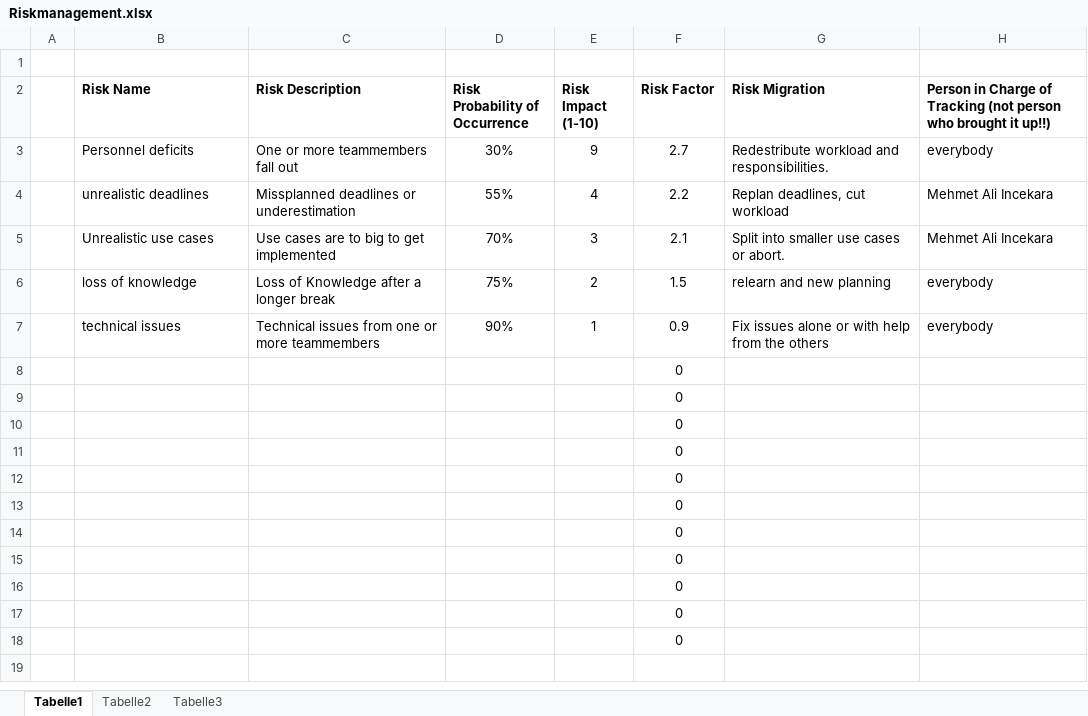
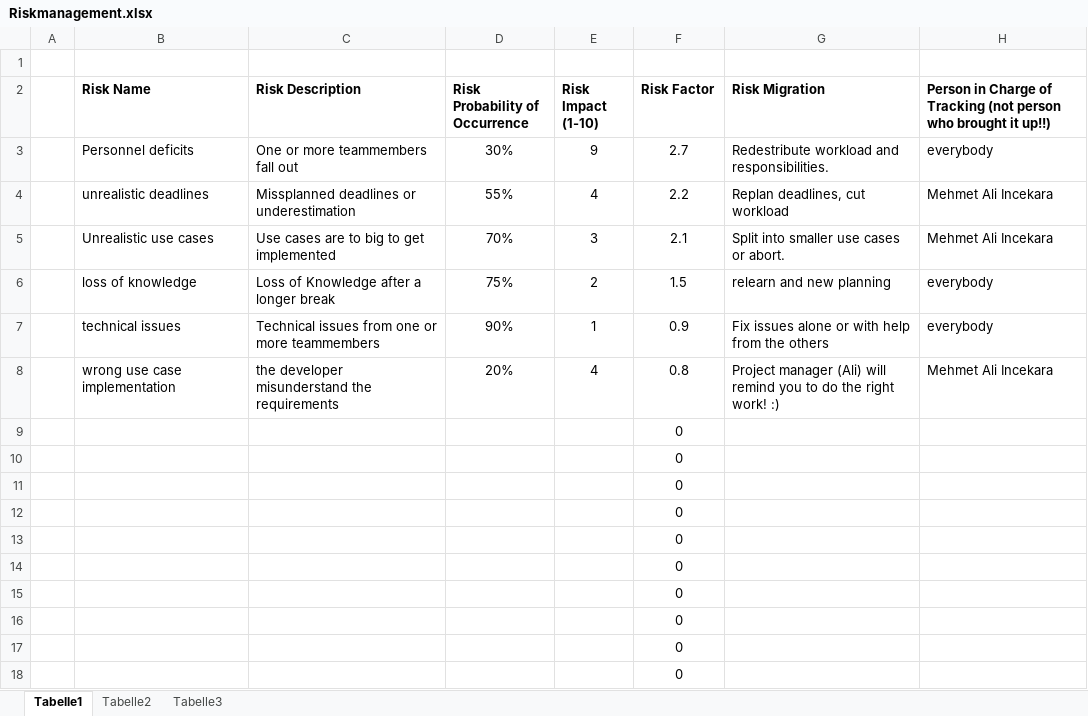
Before and after one commit to nappydevelopment/Nappy-the-ingenious-docs, an Excel workbook: Riskmanagement.xlsx, sheet Tabelle1, drawn as a sheet; values as stored, in another font and other column widths than the file's, no borders; removed rows and columns are numbered as before the commit, all else as after; the diff names each change by its address in the sheet, - before the commit and + after, or states it on an @@ line.

```diff
--- a/Riskmanagement.xlsx (sheet Tabelle1)
+++ b/Riskmanagement.xlsx (sheet Tabelle1)
-row 8:  |  |  |  |  | 0
+row 8:  | wrong use case implementation | the developer misunderstand the requirements | 20% | 4 | 0.8 | Project manager (Ali) will remind you to do the right work! :) | Mehmet Ali Incekara
```
Also changed, not shown: 11 other files.
